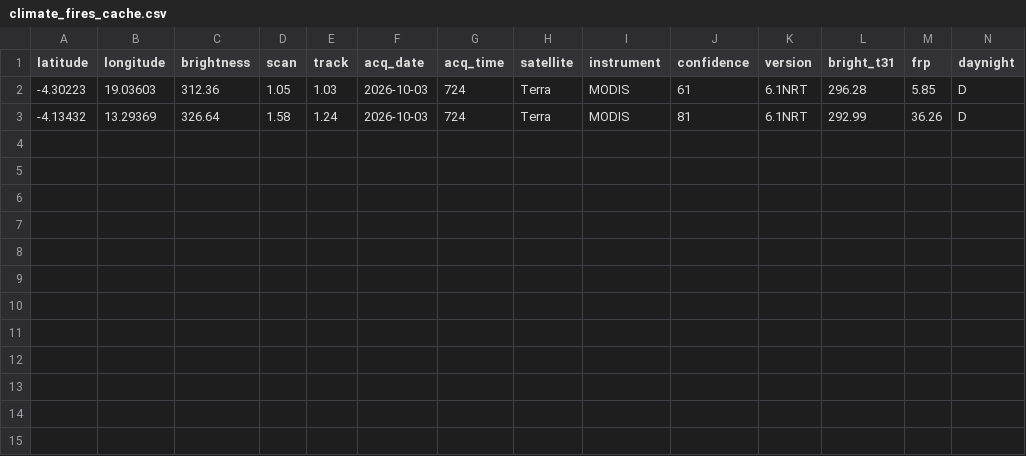
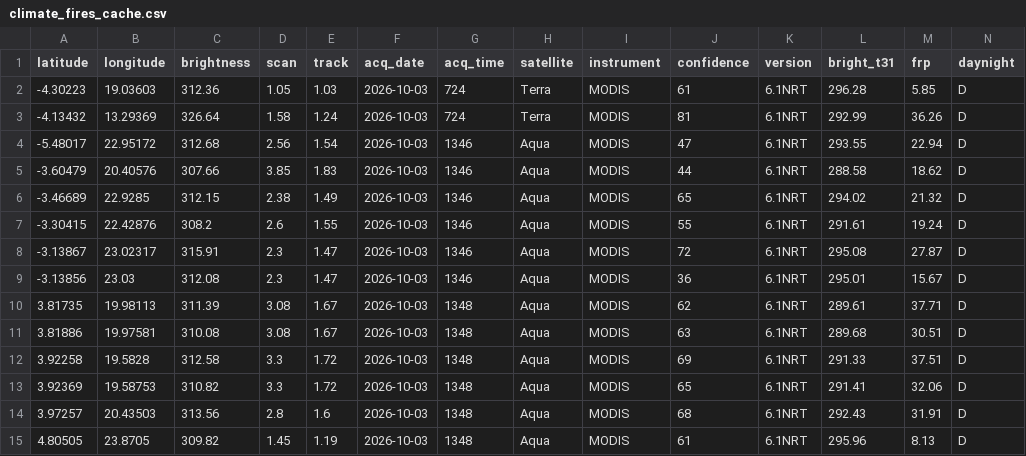
Before and after one commit to cedricvautier-create/GDELT, a CSV file: climate_fires_cache.csv, drawn as a sheet.

```diff
--- a/climate_fires_cache.csv
+++ b/climate_fires_cache.csv
@@ -3 +3,13 @@ latitude,longitude,brightness,scan,track,acq_date,acq_time,satellite,instrument,
 -4.13432,13.29369,326.64,1.58,1.24,2026-10-03,724,Terra,MODIS,81,6.1NRT,292.99,36.26,D
+-5.48017,22.95172,312.68,2.56,1.54,2026-10-03,1346,Aqua,MODIS,47,6.1NRT,293.55,22.94,D
+-3.60479,20.40576,307.66,3.85,1.83,2026-10-03,1346,Aqua,MODIS,44,6.1NRT,288.58,18.62,D
+-3.46689,22.9285,312.15,2.38,1.49,2026-10-03,1346,Aqua,MODIS,65,6.1NRT,294.02,21.32,D
+-3.30415,22.42876,308.2,2.6,1.55,2026-10-03,1346,Aqua,MODIS,55,6.1NRT,291.61,19.24,D
+-3.13867,23.02317,315.91,2.3,1.47,2026-10-03,1346,Aqua,MODIS,72,6.1NRT,295.08,27.87,D
+-3.13856,23.03,312.08,2.3,1.47,2026-10-03,1346,Aqua,MODIS,36,6.1NRT,295.01,15.67,D
+3.81735,19.98113,311.39,3.08,1.67,2026-10-03,1348,Aqua,MODIS,62,6.1NRT,289.61,37.71,D
+3.81886,19.97581,310.08,3.08,1.67,2026-10-03,1348,Aqua,MODIS,63,6.1NRT,289.68,30.51,D
+3.92258,19.5828,312.58,3.3,1.72,2026-10-03,1348,Aqua,MODIS,69,6.1NRT,291.33,37.51,D
+3.92369,19.58753,310.82,3.3,1.72,2026-10-03,1348,Aqua,MODIS,65,6.1NRT,291.41,32.06,D
+3.97257,20.43503,313.56,2.8,1.6,2026-10-03,1348,Aqua,MODIS,68,6.1NRT,292.43,31.91,D
+4.80505,23.8705,309.82,1.45,1.19,2026-10-03,1348,Aqua,MODIS,61,6.1NRT,295.96,8.13,D
```
Also changed, not shown: 1 other file.
